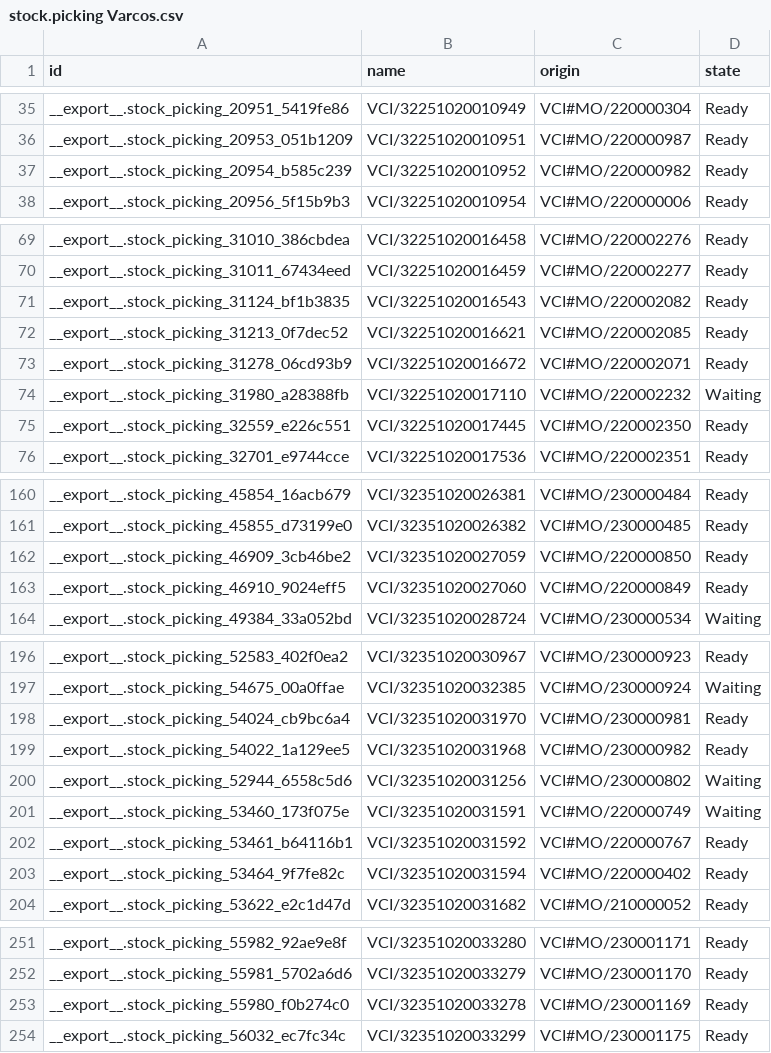
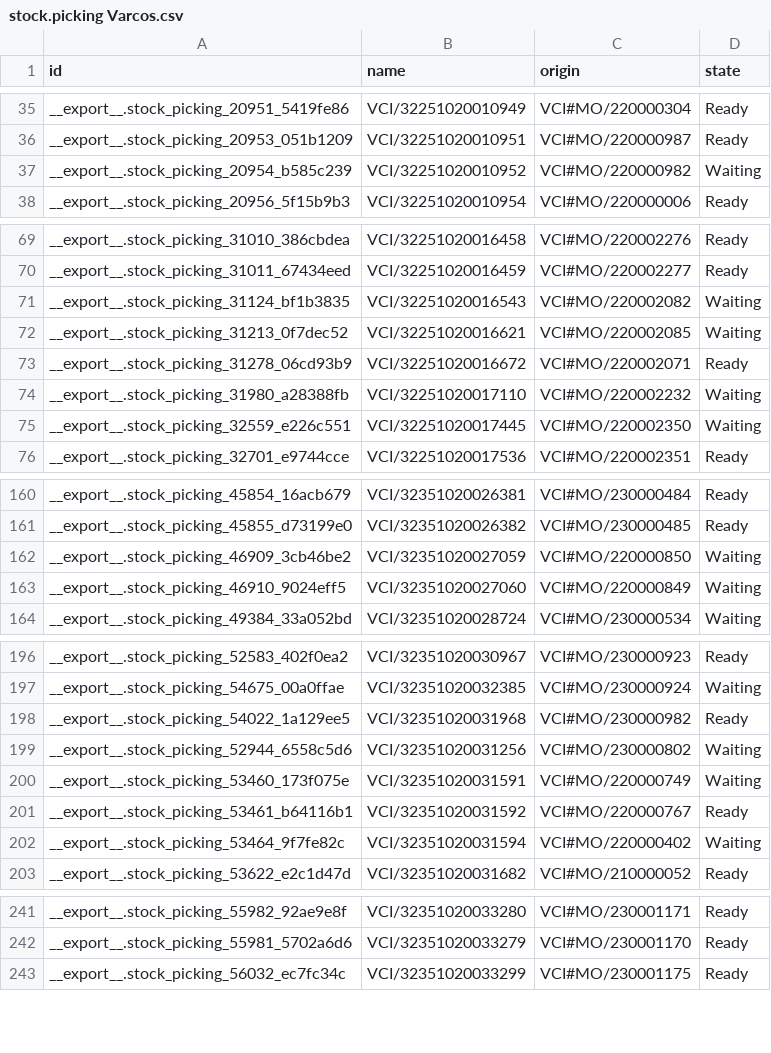
Before and after one commit to adminppl/Files, a CSV file: PARAGON/MO/stock.picking Varcos.csv, drawn as a sheet; only a part is shown, gaps mark what is left out; the diff covers the shown part only.

```diff
--- a/PARAGON/MO/stock.picking Varcos.csv
+++ b/PARAGON/MO/stock.picking Varcos.csv
@@ -36,3 +36,3 @@
 "__export__.stock_picking_20953_051b1209","VCI/32251020010951","VCI#MO/220000987","Ready"
-"__export__.stock_picking_20954_b585c239","VCI/32251020010952","VCI#MO/220000982","Ready"
+"__export__.stock_picking_20954_b585c239","VCI/32251020010952","VCI#MO/220000982","Waiting"
 "__export__.stock_picking_20956_5f15b9b3","VCI/32251020010954","VCI#MO/220000006","Ready"
@@ -70,7 +70,7 @@
 "__export__.stock_picking_31011_67434eed","VCI/32251020016459","VCI#MO/220002277","Ready"
-"__export__.stock_picking_31124_bf1b3835","VCI/32251020016543","VCI#MO/220002082","Ready"
-"__export__.stock_picking_31213_0f7dec52","VCI/32251020016621","VCI#MO/220002085","Ready"
+"__export__.stock_picking_31124_bf1b3835","VCI/32251020016543","VCI#MO/220002082","Waiting"
+"__export__.stock_picking_31213_0f7dec52","VCI/32251020016621","VCI#MO/220002085","Waiting"
 "__export__.stock_picking_31278_06cd93b9","VCI/32251020016672","VCI#MO/220002071","Ready"
 "__export__.stock_picking_31980_a28388fb","VCI/32251020017110","VCI#MO/220002232","Waiting"
-"__export__.stock_picking_32559_e226c551","VCI/32251020017445","VCI#MO/220002350","Ready"
+"__export__.stock_picking_32559_e226c551","VCI/32251020017445","VCI#MO/220002350","Waiting"
 "__export__.stock_picking_32701_e9744cce","VCI/32251020017536","VCI#MO/220002351","Ready"
@@ -161,4 +161,4 @@
 "__export__.stock_picking_45855_d73199e0","VCI/32351020026382","VCI#MO/230000485","Ready"
-"__export__.stock_picking_46909_3cb46be2","VCI/32351020027059","VCI#MO/220000850","Ready"
-"__export__.stock_picking_46910_9024eff5","VCI/32351020027060","VCI#MO/220000849","Ready"
+"__export__.stock_picking_46909_3cb46be2","VCI/32351020027059","VCI#MO/220000850","Waiting"
+"__export__.stock_picking_46910_9024eff5","VCI/32351020027060","VCI#MO/220000849","Waiting"
 "__export__.stock_picking_49384_33a052bd","VCI/32351020028724","VCI#MO/230000534","Waiting"
@@ -197,3 +197,2 @@
 "__export__.stock_picking_54675_00a0ffae","VCI/32351020032385","VCI#MO/230000924","Waiting"
-"__export__.stock_picking_54024_cb9bc6a4","VCI/32351020031970","VCI#MO/230000981","Ready"
 "__export__.stock_picking_54022_1a129ee5","VCI/32351020031968","VCI#MO/230000982","Ready"
@@ -202,3 +201,3 @@
 "__export__.stock_picking_53461_b64116b1","VCI/32351020031592","VCI#MO/220000767","Ready"
-"__export__.stock_picking_53464_9f7fe82c","VCI/32351020031594","VCI#MO/220000402","Ready"
+"__export__.stock_picking_53464_9f7fe82c","VCI/32351020031594","VCI#MO/220000402","Waiting"
 "__export__.stock_picking_53622_e2c1d47d","VCI/32351020031682","VCI#MO/210000052","Ready"
@@ -252,3 +242,2 @@
 "__export__.stock_picking_55981_5702a6d6","VCI/32351020033279","VCI#MO/230001170","Ready"
-"__export__.stock_picking_55980_f0b274c0","VCI/32351020033278","VCI#MO/230001169","Ready"
 "__export__.stock_picking_56032_ec7fc34c","VCI/32351020033299","VCI#MO/230001175","Ready"
```
Also changed, not shown: 2 added rows, 11 removed rows and 3 edited cells elsewhere in this file, PARAGON/MO/mfg.snfg.line.csv, PARAGON/MO/stock.picking Paragon.csv, 2 other files.
